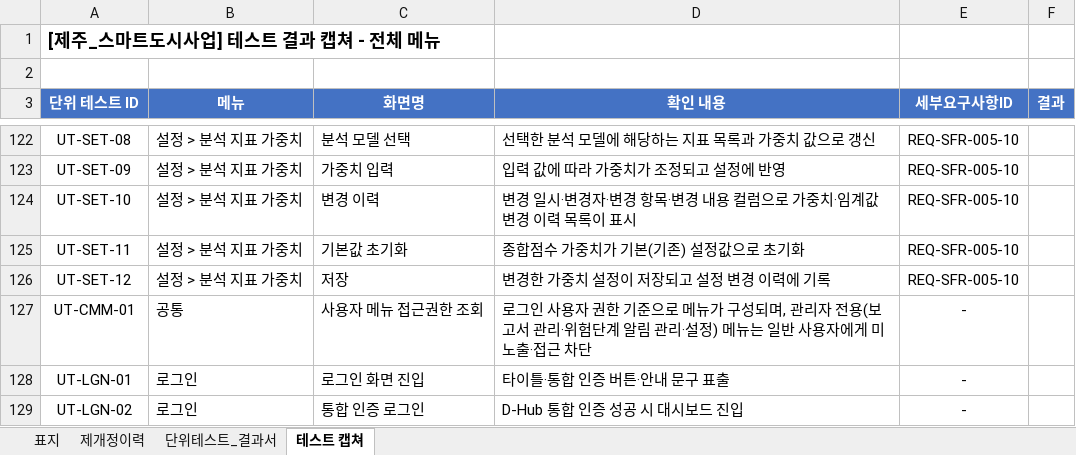
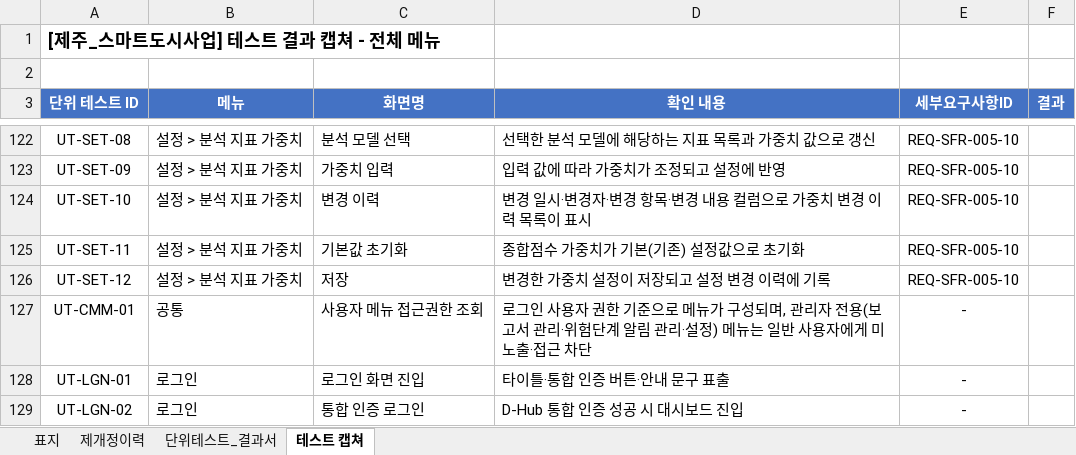
Before and after one commit to innopamSolution/jeju-datahub, an Excel workbook: Audit/JJ_PD_IP_M04_단위테스트결과서_v1.0_이노팸.xlsx, sheet 테스트 캡쳐, drawn as a sheet; only a part is shown, gaps mark what is left out; values as stored, in another font and other column widths than the file's, no borders; the diff names each change by its address in the sheet, - before the commit and + after, or states it on an @@ line.

```diff
--- a/Audit/JJ_PD_IP_M04_단위테스트결과서_v1.0_이노팸.xlsx (sheet 테스트 캡쳐)
+++ b/Audit/JJ_PD_IP_M04_단위테스트결과서_v1.0_이노팸.xlsx (sheet 테스트 캡쳐)
-D124 (확인 내용): 변경 일시·변경자·변경 항목·변경 내용 컬럼으로 가중치·임계값 변경 이력 목록이 표시
+D124 (확인 내용): 변경 일시·변경자·변경 항목·변경 내용 컬럼으로 가중치 변경 이력 목록이 표시
```
Also changed, not shown: sheet 단위테스트_결과서, Audit/JJ_PD_IP_D26_단위테스트계획서_v1.0_이노팸.xlsx, Audit/JJ_PD_IP_M04_단위테스트결과서_계획서_v0.4_이노팸.xlsx, 2 other files.
